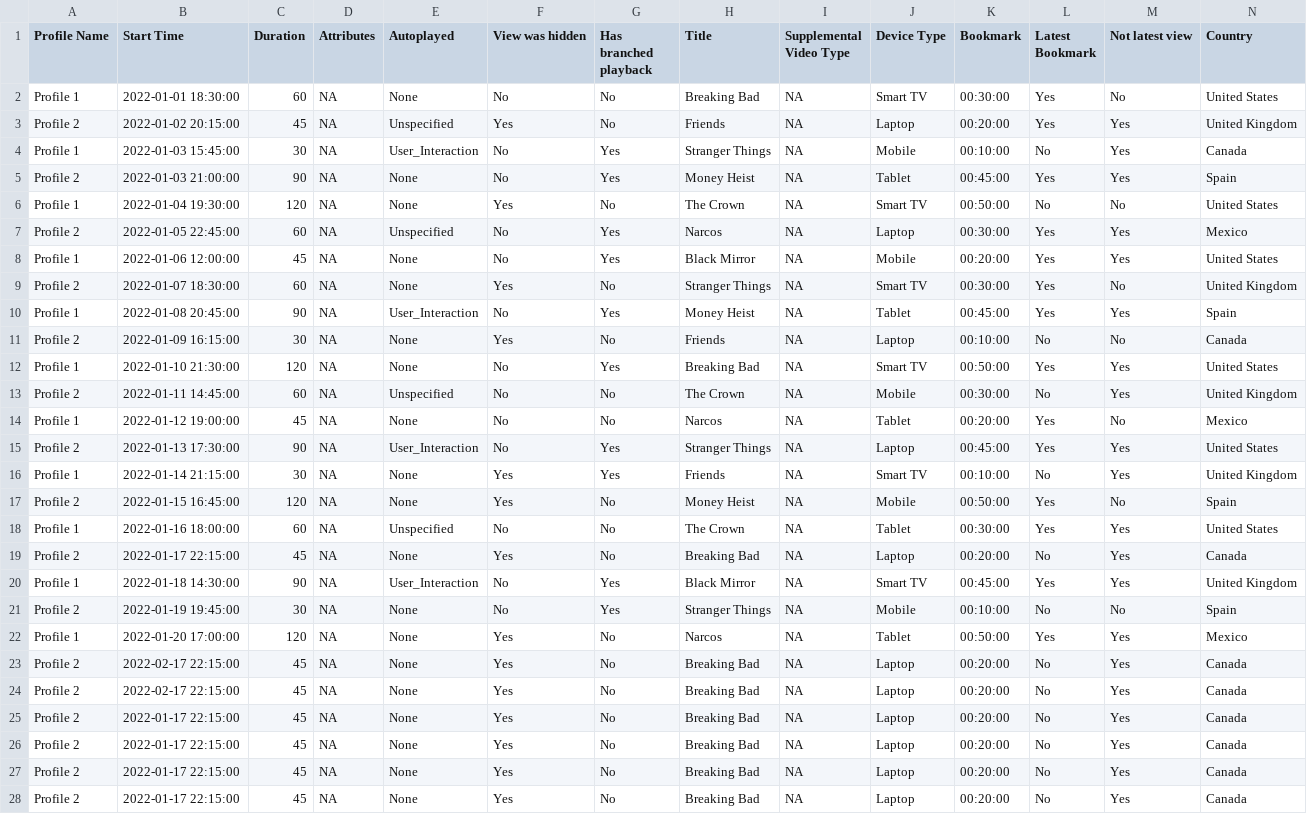
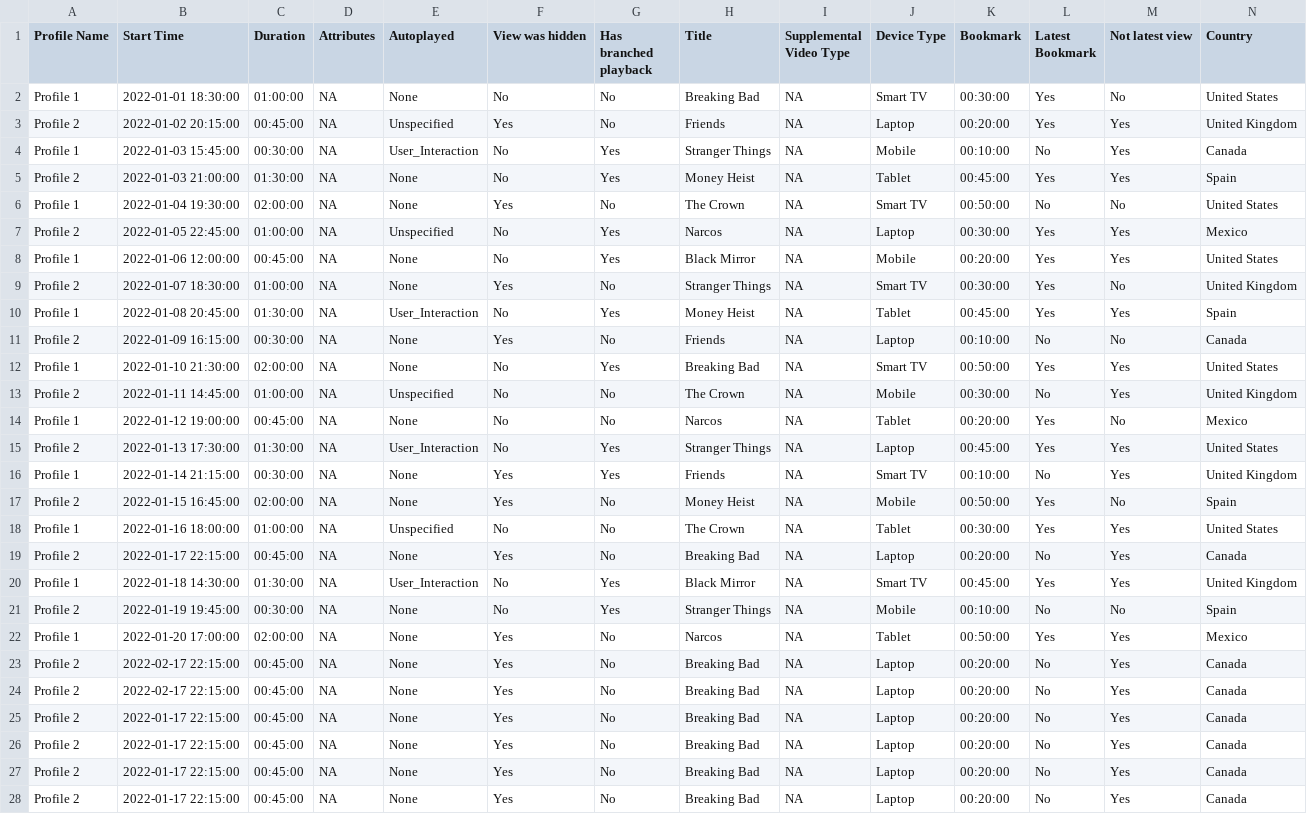
Before and after one commit to ParkerH4/netflix-stats-tracker, a CSV file: NetflixViewingHistory.csv, drawn as a sheet; only a part is shown; the diff covers the shown part only.

Commit message:
Adjusted information for real netflix data

```diff
--- a/NetflixViewingHistory.csv
+++ b/NetflixViewingHistory.csv
@@ -1,28 +1,28 @@
 Profile Name,Start Time,Duration,Attributes,Autoplayed,View was hidden,Has branched playback,Title,Supplemental Video Type,Device Type,Bookmark,Latest Bookmark,Not latest view,Country
-Profile 1,2022-01-01 18:30:00,60,NA,None,No,No,Breaking Bad,NA,Smart TV,00:30:00,Yes,No,United States
-Profile 2,2022-01-02 20:15:00,45,NA,Unspecified,Yes,No,Friends,NA,Laptop,00:20:00,Yes,Yes,United Kingdom
-Profile 1,2022-01-03 15:45:00,30,NA,User_Interaction,No,Yes,Stranger Things,NA,Mobile,00:10:00,No,Yes,Canada
-Profile 2,2022-01-03 21:00:00,90,NA,None,No,Yes,Money Heist,NA,Tablet,00:45:00,Yes,Yes,Spain
-Profile 1,2022-01-04 19:30:00,120,NA,None,Yes,No,The Crown,NA,Smart TV,00:50:00,No,No,United States
-Profile 2,2022-01-05 22:45:00,60,NA,Unspecified,No,Yes,Narcos,NA,Laptop,00:30:00,Yes,Yes,Mexico
-Profile 1,2022-01-06 12:00:00,45,NA,None,No,Yes,Black Mirror,NA,Mobile,00:20:00,Yes,Yes,United States
-Profile 2,2022-01-07 18:30:00,60,NA,None,Yes,No,Stranger Things,NA,Smart TV,00:30:00,Yes,No,United Kingdom
-Profile 1,2022-01-08 20:45:00,90,NA,User_Interaction,No,Yes,Money Heist,NA,Tablet,00:45:00,Yes,Yes,Spain
-Profile 2,2022-01-09 16:15:00,30,NA,None,Yes,No,Friends,NA,Laptop,00:10:00,No,No,Canada
-Profile 1,2022-01-10 21:30:00,120,NA,None,No,Yes,Breaking Bad,NA,Smart TV,00:50:00,Yes,Yes,United States
-Profile 2,2022-01-11 14:45:00,60,NA,Unspecified,No,No,The Crown,NA,Mobile,00:30:00,No,Yes,United Kingdom
-Profile 1,2022-01-12 19:00:00,45,NA,None,No,No,Narcos,NA,Tablet,00:20:00,Yes,No,Mexico
-Profile 2,2022-01-13 17:30:00,90,NA,User_Interaction,No,Yes,Stranger Things,NA,Laptop,00:45:00,Yes,Yes,United States
-Profile 1,2022-01-14 21:15:00,30,NA,None,Yes,Yes,Friends,NA,Smart TV,00:10:00,No,Yes,United Kingdom
-Profile 2,2022-01-15 16:45:00,120,NA,None,Yes,No,Money Heist,NA,Mobile,00:50:00,Yes,No,Spain
-Profile 1,2022-01-16 18:00:00,60,NA,Unspecified,No,No,The Crown,NA,Tablet,00:30:00,Yes,Yes,United States
-Profile 2,2022-01-17 22:15:00,45,NA,None,Yes,No,Breaking Bad,NA,Laptop,00:20:00,No,Yes,Canada
-Profile 1,2022-01-18 14:30:00,90,NA,User_Interaction,No,Yes,Black Mirror,NA,Smart TV,00:45:00,Yes,Yes,United Kingdom
-Profile 2,2022-01-19 19:45:00,30,NA,None,No,Yes,Stranger Things,NA,Mobile,00:10:00,No,No,Spain
-Profile 1,2022-01-20 17:00:00,120,NA,None,Yes,No,Narcos,NA,Tablet,00:50:00,Yes,Yes,Mexico
-Profile 2,2022-02-17 22:15:00,45,NA,None,Yes,No,Breaking Bad,NA,Laptop,00:20:00,No,Yes,Canada
-Profile 2,2022-02-17 22:15:00,45,NA,None,Yes,No,Breaking Bad,NA,Laptop,00:20:00,No,Yes,Canada
-Profile 2,2022-01-17 22:15:00,45,NA,None,Yes,No,Breaking Bad,NA,Laptop,00:20:00,No,Yes,Canada
-Profile 2,2022-01-17 22:15:00,45,NA,None,Yes,No,Breaking Bad,NA,Laptop,00:20:00,No,Yes,Canada
-Profile 2,2022-01-17 22:15:00,45,NA,None,Yes,No,Breaking Bad,NA,Laptop,00:20:00,No,Yes,Canada
-Profile 2,2022-01-17 22:15:00,45,NA,None,Yes,No,Breaking Bad,NA,Laptop,00:20:00,No,Yes,Canada
+Profile 1,2022-01-01 18:30:00,01:00:00,NA,None,No,No,Breaking Bad,NA,Smart TV,00:30:00,Yes,No,United States
+Profile 2,2022-01-02 20:15:00,00:45:00,NA,Unspecified,Yes,No,Friends,NA,Laptop,00:20:00,Yes,Yes,United Kingdom
+Profile 1,2022-01-03 15:45:00,00:30:00,NA,User_Interaction,No,Yes,Stranger Things,NA,Mobile,00:10:00,No,Yes,Canada
+Profile 2,2022-01-03 21:00:00,01:30:00,NA,None,No,Yes,Money Heist,NA,Tablet,00:45:00,Yes,Yes,Spain
+Profile 1,2022-01-04 19:30:00,02:00:00,NA,None,Yes,No,The Crown,NA,Smart TV,00:50:00,No,No,United States
+Profile 2,2022-01-05 22:45:00,01:00:00,NA,Unspecified,No,Yes,Narcos,NA,Laptop,00:30:00,Yes,Yes,Mexico
+Profile 1,2022-01-06 12:00:00,00:45:00,NA,None,No,Yes,Black Mirror,NA,Mobile,00:20:00,Yes,Yes,United States
+Profile 2,2022-01-07 18:30:00,01:00:00,NA,None,Yes,No,Stranger Things,NA,Smart TV,00:30:00,Yes,No,United Kingdom
+Profile 1,2022-01-08 20:45:00,01:30:00,NA,User_Interaction,No,Yes,Money Heist,NA,Tablet,00:45:00,Yes,Yes,Spain
+Profile 2,2022-01-09 16:15:00,00:30:00,NA,None,Yes,No,Friends,NA,Laptop,00:10:00,No,No,Canada
+Profile 1,2022-01-10 21:30:00,02:00:00,NA,None,No,Yes,Breaking Bad,NA,Smart TV,00:50:00,Yes,Yes,United States
+Profile 2,2022-01-11 14:45:00,01:00:00,NA,Unspecified,No,No,The Crown,NA,Mobile,00:30:00,No,Yes,United Kingdom
+Profile 1,2022-01-12 19:00:00,00:45:00,NA,None,No,No,Narcos,NA,Tablet,00:20:00,Yes,No,Mexico
+Profile 2,2022-01-13 17:30:00,01:30:00,NA,User_Interaction,No,Yes,Stranger Things,NA,Laptop,00:45:00,Yes,Yes,United States
+Profile 1,2022-01-14 21:15:00,00:30:00,NA,None,Yes,Yes,Friends,NA,Smart TV,00:10:00,No,Yes,United Kingdom
+Profile 2,2022-01-15 16:45:00,02:00:00,NA,None,Yes,No,Money Heist,NA,Mobile,00:50:00,Yes,No,Spain
+Profile 1,2022-01-16 18:00:00,01:00:00,NA,Unspecified,No,No,The Crown,NA,Tablet,00:30:00,Yes,Yes,United States
+Profile 2,2022-01-17 22:15:00,00:45:00,NA,None,Yes,No,Breaking Bad,NA,Laptop,00:20:00,No,Yes,Canada
+Profile 1,2022-01-18 14:30:00,01:30:00,NA,User_Interaction,No,Yes,Black Mirror,NA,Smart TV,00:45:00,Yes,Yes,United Kingdom
+Profile 2,2022-01-19 19:45:00,00:30:00,NA,None,No,Yes,Stranger Things,NA,Mobile,00:10:00,No,No,Spain
+Profile 1,2022-01-20 17:00:00,02:00:00,NA,None,Yes,No,Narcos,NA,Tablet,00:50:00,Yes,Yes,Mexico
+Profile 2,2022-02-17 22:15:00,00:45:00,NA,None,Yes,No,Breaking Bad,NA,Laptop,00:20:00,No,Yes,Canada
+Profile 2,2022-02-17 22:15:00,00:45:00,NA,None,Yes,No,Breaking Bad,NA,Laptop,00:20:00,No,Yes,Canada
+Profile 2,2022-01-17 22:15:00,00:45:00,NA,None,Yes,No,Breaking Bad,NA,Laptop,00:20:00,No,Yes,Canada
+Profile 2,2022-01-17 22:15:00,00:45:00,NA,None,Yes,No,Breaking Bad,NA,Laptop,00:20:00,No,Yes,Canada
+Profile 2,2022-01-17 22:15:00,00:45:00,NA,None,Yes,No,Breaking Bad,NA,Laptop,00:20:00,No,Yes,Canada
+Profile 2,2022-01-17 22:15:00,00:45:00,NA,None,Yes,No,Breaking Bad,NA,Laptop,00:20:00,No,Yes,Canada
```
Also changed, not shown: 3 edited cells elsewhere in this file, 2 other files.
